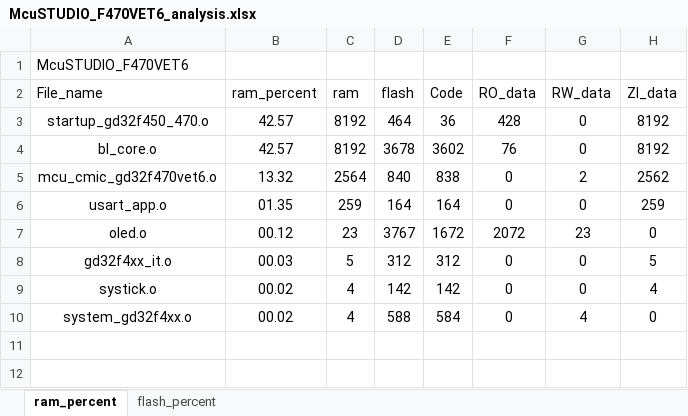
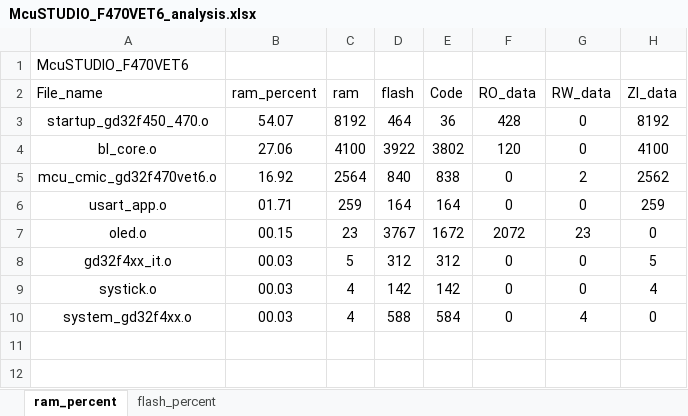
Before and after one commit to snhoiaf/-, an Excel workbook: Project/BL/MDK/McuSTUDIO_F470VET6_analysis.xlsx, sheet ram_percent, drawn as a sheet; only a part is shown; values as stored, in another font and other column widths than the file's, no borders; charts and pictures and table styles not drawn; removed rows and columns are numbered as before the commit, all else as after; the diff names each change by its address in the sheet, - before the commit and + after, or states it on an @@ line.

```diff
--- a/Project/BL/MDK/McuSTUDIO_F470VET6_analysis.xlsx (sheet ram_percent)
+++ b/Project/BL/MDK/McuSTUDIO_F470VET6_analysis.xlsx (sheet ram_percent)
-B3 (ram_percent): 42.57
+B3 (ram_percent): 54.07
-row 4: bl_core.o | 42.57 | 8192 | 3678 | 3602 | 76 | 0 | 8192
+row 4: bl_core.o | 27.06 | 4100 | 3922 | 3802 | 120 | 0 | 4100
-B5 (ram_percent): 13.32
+B5 (ram_percent): 16.92
-B6 (ram_percent): 01.35
+B6 (ram_percent): 01.71
-B7 (ram_percent): 00.12
+B7 (ram_percent): 00.15
-B9:B10 (ram_percent): 00.02
+B9:B10 (ram_percent): 00.03
```
Also changed, not shown: sheet flash_percent, charts or pictures, Project/APP/MDK/McuSTUDIO_F470VET6_analysis.xlsx, 7 other files.
